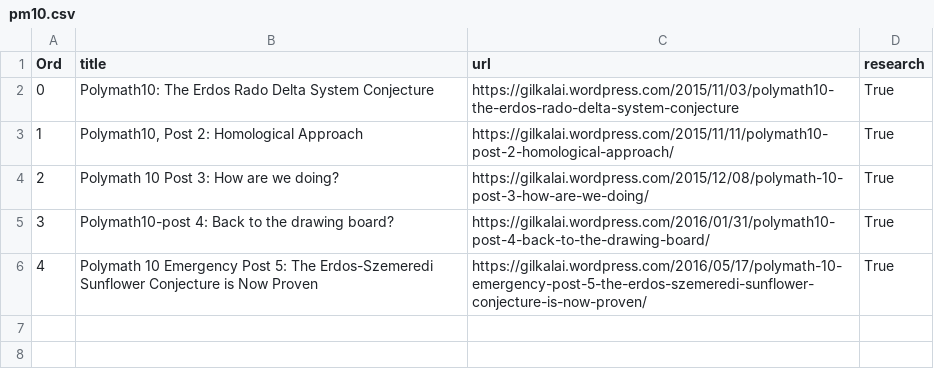
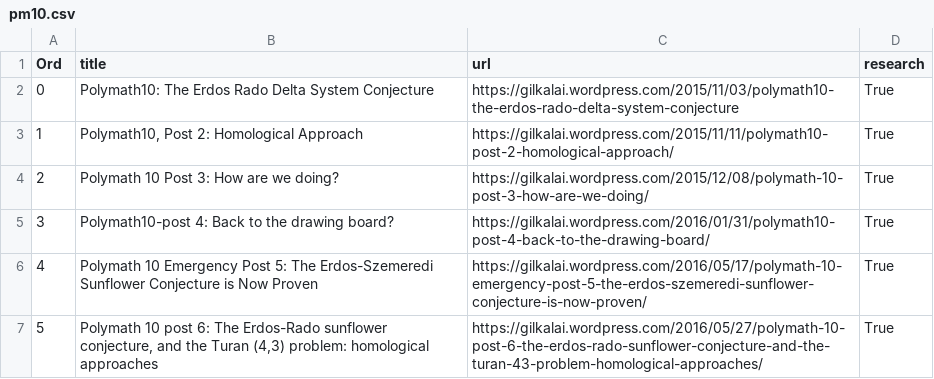
Before and after one commit to patrickallo/mathpracmod, a CSV file: DATA/pm10.csv, drawn as a sheet.

Commit message:
Added new thread to csv

```diff
--- a/DATA/pm10.csv
+++ b/DATA/pm10.csv
@@ -6 +6,2 @@ Ord,title,url,research
 4,Polymath 10 Emergency Post 5: The Erdos-Szemeredi Sunflower Conjecture is Now Proven,https://gilkalai.wordpress.com/2016/05/17/polymath-10-emergency-post-5-the-erdos-szemeredi-sunflower-conjecture-is-now-proven/,True
+5,"Polymath 10 post 6: The Erdos-Rado sunflower conjecture, and the Turan (4,3) problem: homological approaches",https://gilkalai.wordpress.com/2016/05/27/polymath-10-post-6-the-erdos-rado-sunflower-conjecture-and-the-turan-43-problem-homological-approaches/,True
```
